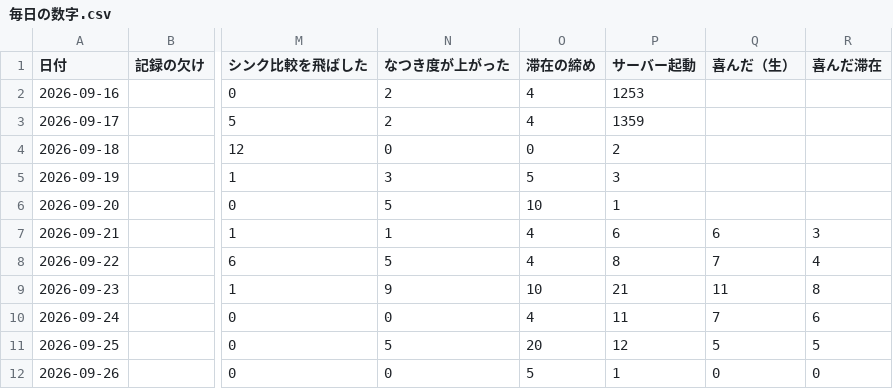
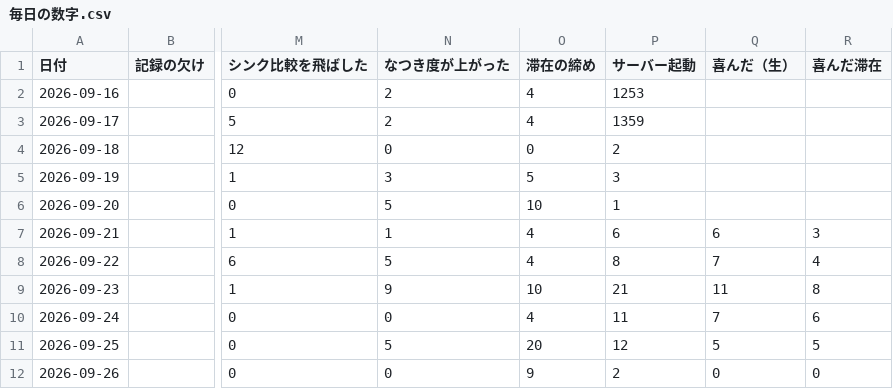
Before and after one commit to kengiftology/arigato, a CSV file: docs/毎日の数字.csv, drawn as a sheet; only a part is shown, gaps mark what is left out; the diff names each change by its address in the sheet, - before the commit and + after, or states it on an @@ line.

```diff
--- a/docs/毎日の数字.csv
+++ b/docs/毎日の数字.csv
-O12 (滞在の締め): 5
+O12 (滞在の締め): 9
-P12 (サーバー起動): 1
+P12 (サーバー起動): 2
```
